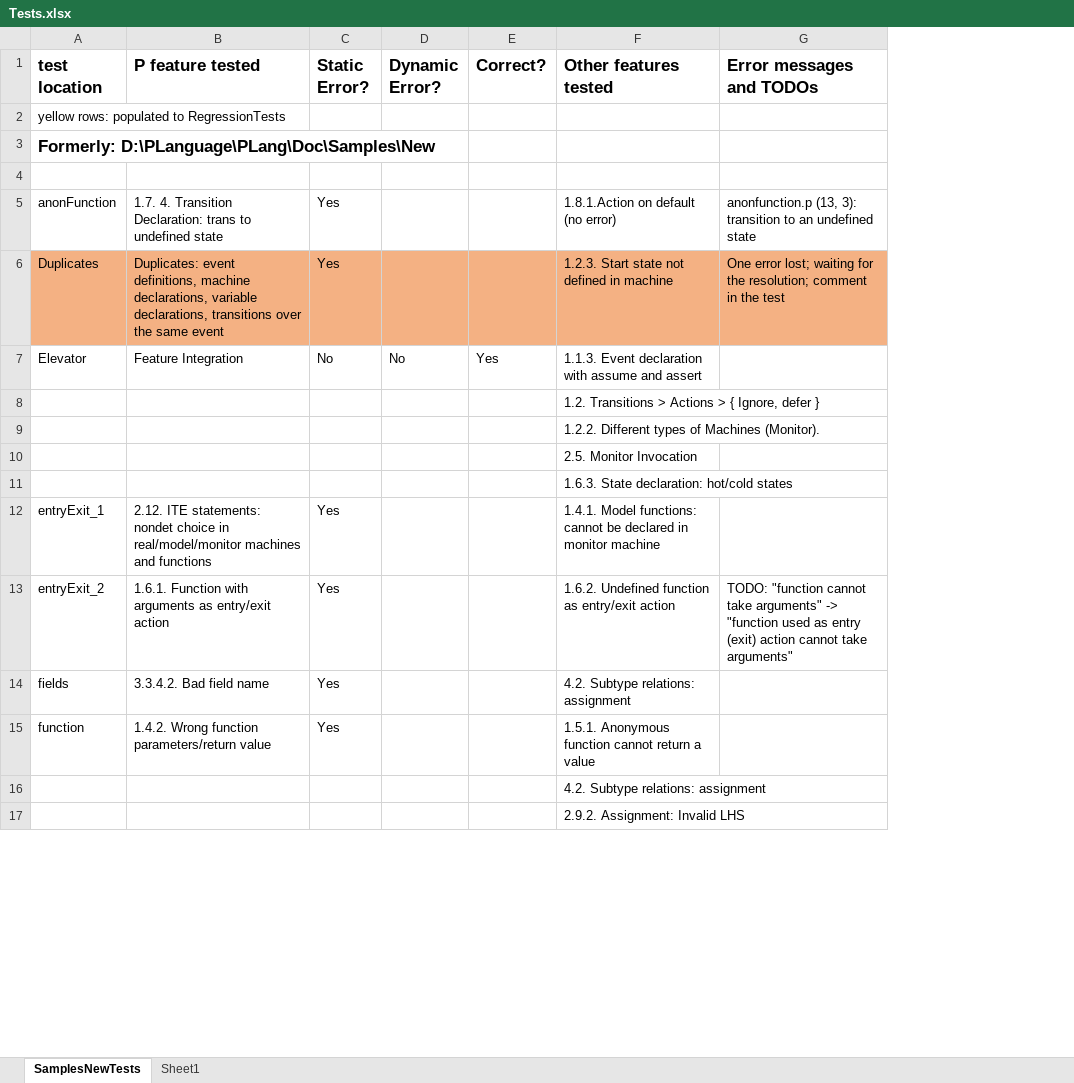
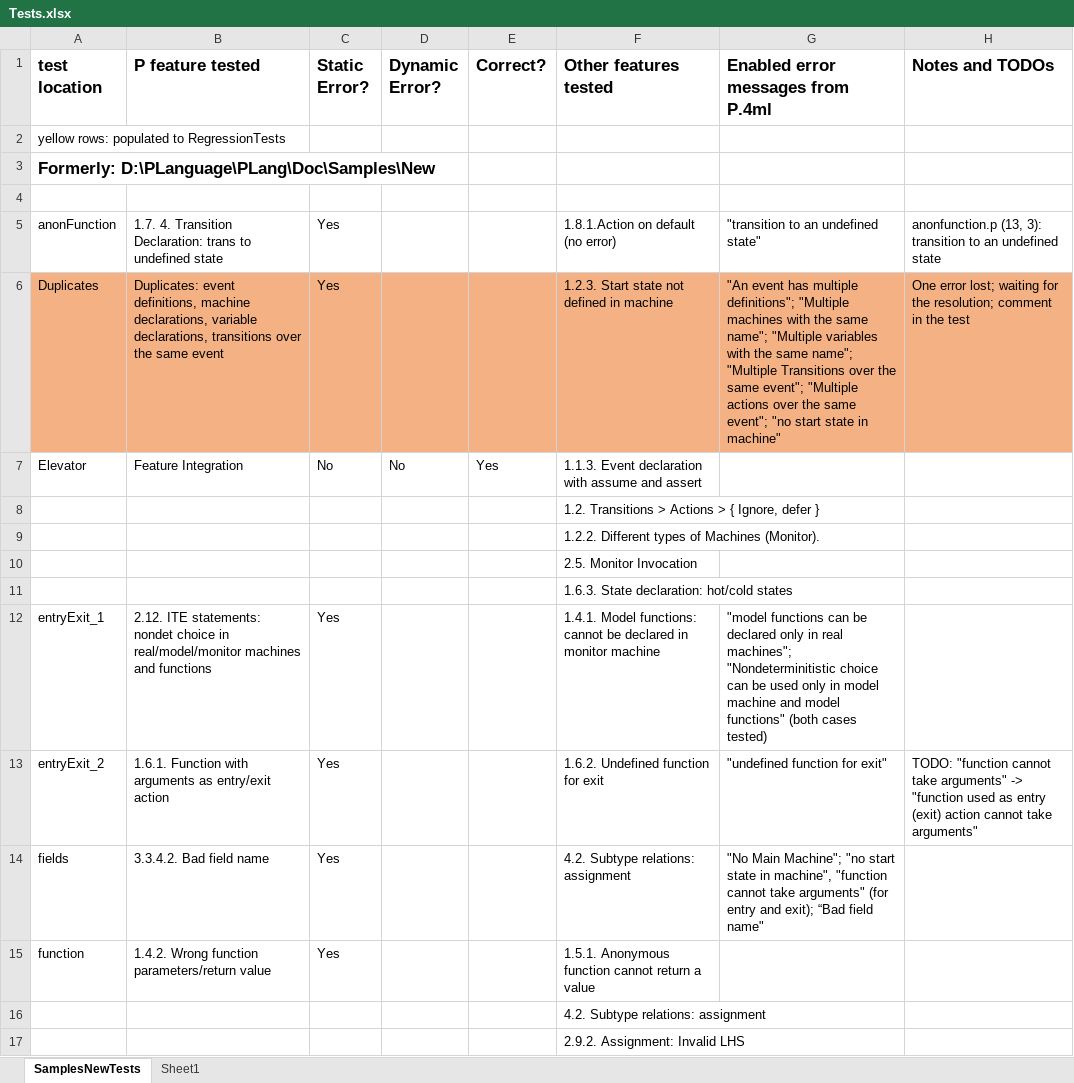
Before and after one commit to p-org/P, an Excel workbook: Doc/TestDocs/Tests.xlsx, sheet SamplesNewTests, drawn as a sheet; only a part is shown; values as stored, in another font and other column widths than the file's, no borders; addresses are those after the commit; the diff names each change by its address in the sheet, - before the commit and + after, or states it on an @@ line.

Commit message:
updated test docs wrt error messages in P.4ml (in progress)

```diff
--- a/Doc/TestDocs/Tests.xlsx (sheet SamplesNewTests)
+++ b/Doc/TestDocs/Tests.xlsx (sheet SamplesNewTests)
+column G, rows 1-14: Enabled error messages from P.4ml |  |  |  | "transition to an undefined state" | "An event has multiple definitions"; "Multiple machines with the same name"; "Multiple variables with the same name"; "Multiple Transitions over the same event"; "Multiple actions over the same event"; "no start state in machine" |  |  |  |  |  | "model functions can be declared only in real machines"; "Nondeterminitistic choice can be used only in model machine and model functions" (both cases tested) | "undefined function for exit" | "No Main Machine"; "no start state in machine", "function cannot take arguments" (for entry and exit); “Bad field name"
-H1: Error messages and TODOs
+H1: Notes and TODOs
-F13 (Other features tested): 1.6.2. Undefined function as entry/exit action
+F13 (Other features tested): 1.6.2. Undefined function for exit
```
Also changed, not shown: 1 other file.
